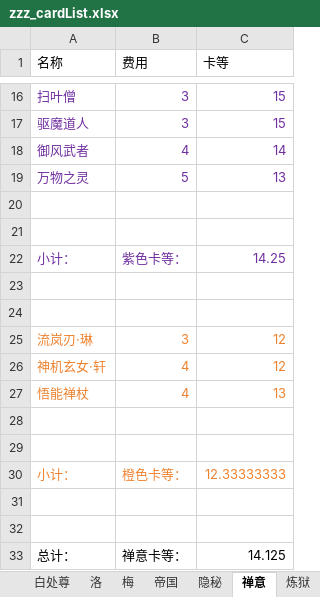
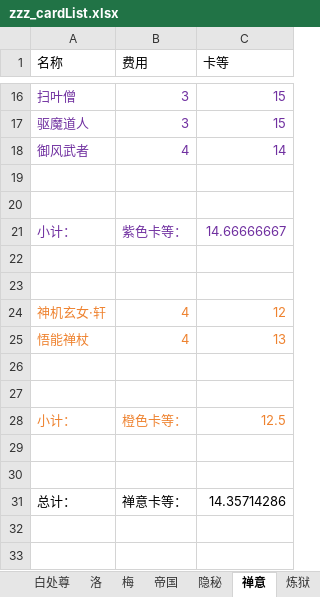
Before and after one commit to XTsuola/keyuanWeb, an Excel workbook: src/utils/sxsyzlzq/zzz_cardList.xlsx, sheet 禅意, drawn as a sheet; only a part is shown, gaps mark what is left out; values as stored, in another font and other column widths than the file's, no borders; removed rows and columns are numbered as before the commit, all else as after; the diff names each change by its address in the sheet, - before the commit and + after, or states it on an @@ line.

```diff
--- a/src/utils/sxsyzlzq/zzz_cardList.xlsx (sheet 禅意)
+++ b/src/utils/sxsyzlzq/zzz_cardList.xlsx (sheet 禅意)
-row 19: 万物之灵 | 5 | 13
-C21 (卡等): 14.25
+C21 (卡等): 14.66666667
-row 25: 流岚刃·琳 | 3 | 12
-C28 (卡等): 12.33333333
+C28 (卡等): 12.5
-C31 (卡等): 14.125
+C31 (卡等): 14.35714286
```
Also changed, not shown: sheet 帝国, sheet 阿斯塔拉, sheet 伊萝莲, sheet 白处尊, sheet 梅, formulas that keep their value, 19 other files.
